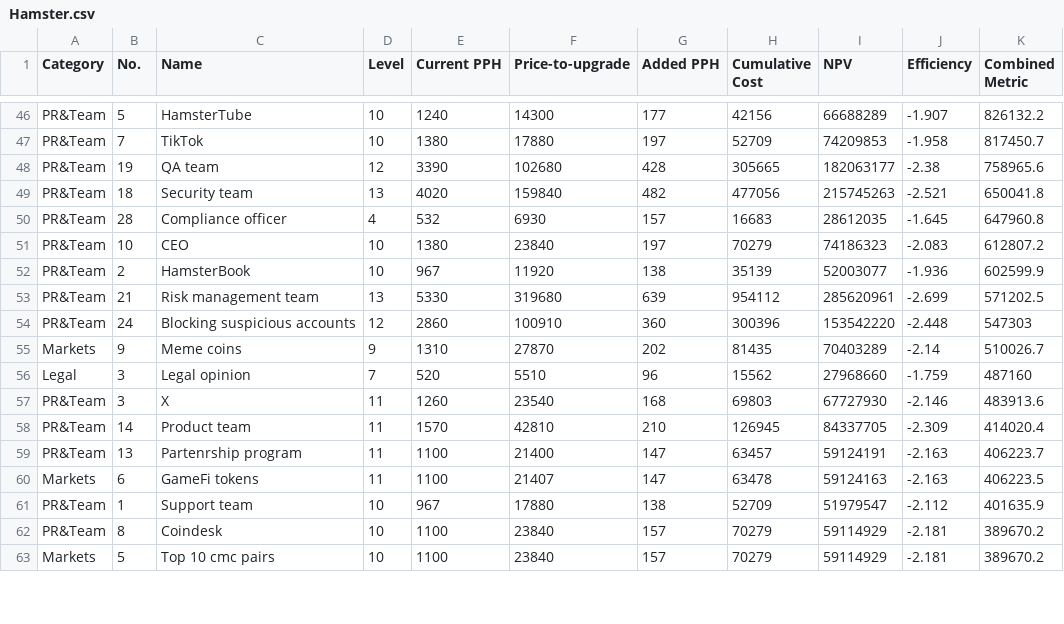
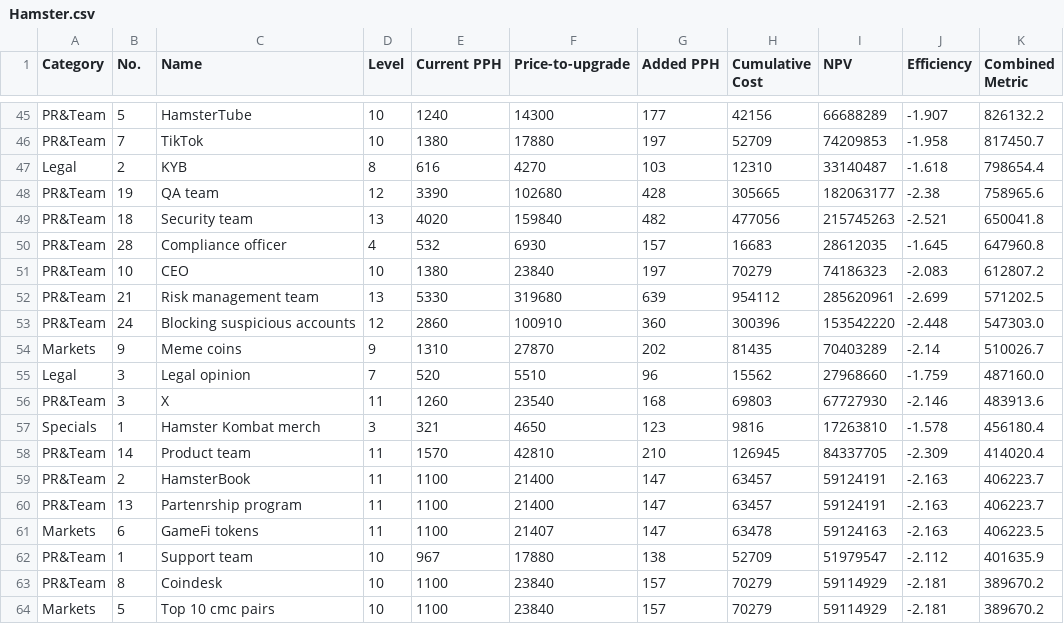
Before and after one commit to HoseynAAmiri/HamsterKombat, a CSV file: Hamster.csv, drawn as a sheet; only a part is shown, gaps mark what is left out; the diff covers the shown part only.

```diff
--- a/Hamster.csv
+++ b/Hamster.csv
@@ -47,2 +46,3 @@ PR&Team,5,HamsterTube,10,1240,14300,177,42156,66688289,-1.907,826132.2
 PR&Team,7,TikTok,10,1380,17880,197,52709,74209853,-1.958,817450.7
+Legal,2,KYB,8,616,4270,103,12310,33140487,-1.618,798654.4
 PR&Team,19,QA team,12,3390,102680,428,305665,182063177,-2.38,758965.6
@@ -51,9 +51,10 @@ PR&Team,28,Compliance officer,4,532,6930,157,16683,28612035,-1.645,647960.8
 PR&Team,10,CEO,10,1380,23840,197,70279,74186323,-2.083,612807.2
-PR&Team,2,HamsterBook,10,967,11920,138,35139,52003077,-1.936,602599.9
 PR&Team,21,Risk management team,13,5330,319680,639,954112,285620961,-2.699,571202.5
-PR&Team,24,Blocking suspicious accounts,12,2860,100910,360,300396,153542220,-2.448,547303
+PR&Team,24,Blocking suspicious accounts,12,2860,100910,360,300396,153542220,-2.448,547303.0
 Markets,9,Meme coins,9,1310,27870,202,81435,70403289,-2.14,510026.7
-Legal,3,Legal opinion,7,520,5510,96,15562,27968660,-1.759,487160
+Legal,3,Legal opinion,7,520,5510,96,15562,27968660,-1.759,487160.0
 PR&Team,3,X,11,1260,23540,168,69803,67727930,-2.146,483913.6
+Specials,1,Hamster Kombat merch,3,321,4650,123,9816,17263810,-1.578,456180.4
 PR&Team,14,Product team,11,1570,42810,210,126945,84337705,-2.309,414020.4
+PR&Team,2,HamsterBook,11,1100,21400,147,63457,59124191,-2.163,406223.7
 PR&Team,13,Partenrship program,11,1100,21400,147,63457,59124191,-2.163,406223.7
```
Also changed, not shown: 4 added rows, 6 removed rows and 27 edited cells elsewhere in this file, 1 other file.
